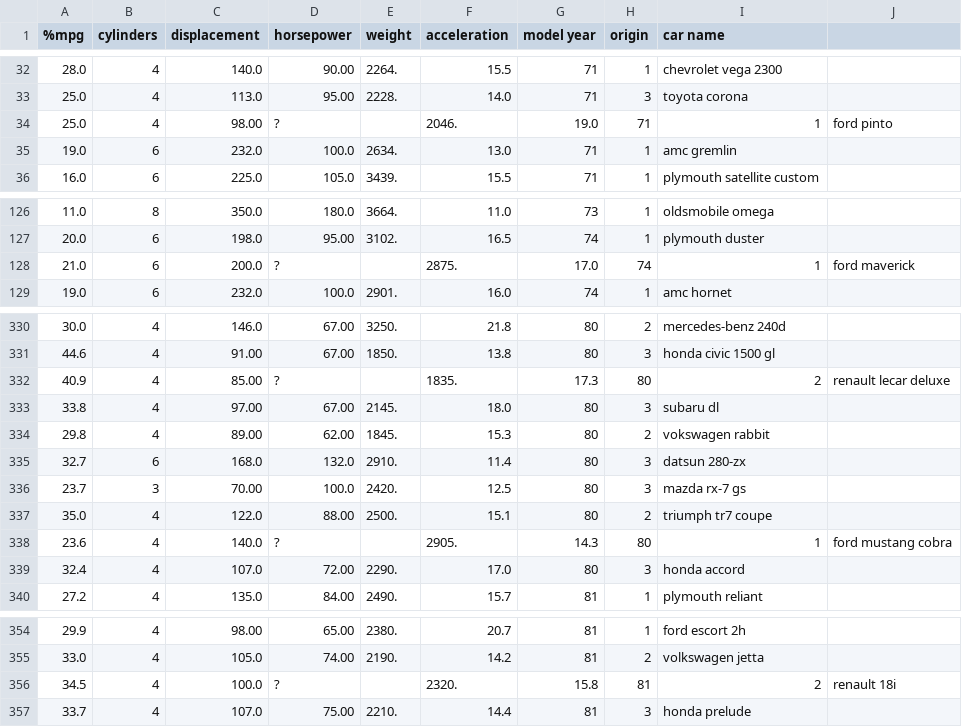
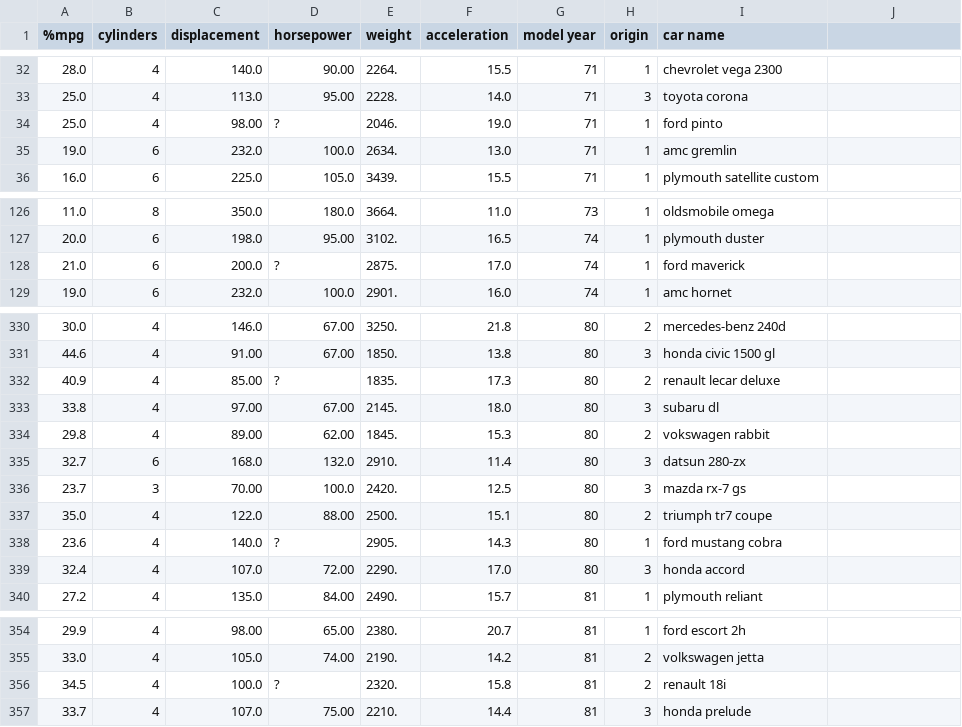
Before and after one commit to get-to-work-together/Python-Data-Analyse-Defensie, a CSV file: Opdrachten/datasets/auto-mpg.csv, drawn as a sheet; only a part is shown, gaps mark what is left out; the diff covers the shown part only.

```diff
--- a/Opdrachten/datasets/auto-mpg.csv
+++ b/Opdrachten/datasets/auto-mpg.csv
@@ -33,3 +33,3 @@
 25.0,4,113.0,95.00,2228.,14.0,71,3,"toyota corona"
-25.0,4,98.00,?,,2046.,19.0,71,1,"ford pinto"
+25.0,4,98.00,?,2046.,19.0,71,1,"ford pinto"
 19.0,6,232.0,100.0,2634.,13.0,71,1,"amc gremlin"
@@ -127,3 +127,3 @@
 20.0,6,198.0,95.00,3102.,16.5,74,1,"plymouth duster"
-21.0,6,200.0,?,,2875.,17.0,74,1,"ford maverick"
+21.0,6,200.0,?,2875.,17.0,74,1,"ford maverick"
 19.0,6,232.0,100.0,2901.,16.0,74,1,"amc hornet"
@@ -331,3 +331,3 @@
 44.6,4,91.00,67.00,1850.,13.8,80,3,"honda civic 1500 gl"
-40.9,4,85.00,?,,1835.,17.3,80,2,"renault lecar deluxe"
+40.9,4,85.00,?,1835.,17.3,80,2,"renault lecar deluxe"
 33.8,4,97.00,67.00,2145.,18.0,80,3,"subaru dl"
@@ -337,3 +337,3 @@
 35.0,4,122.0,88.00,2500.,15.1,80,2,"triumph tr7 coupe"
-23.6,4,140.0,?,,2905.,14.3,80,1,"ford mustang cobra"
+23.6,4,140.0,?,2905.,14.3,80,1,"ford mustang cobra"
 32.4,4,107.0,72.00,2290.,17.0,80,3,"honda accord"
@@ -355,3 +355,3 @@
 33.0,4,105.0,74.00,2190.,14.2,81,2,"volkswagen jetta"
-34.5,4,100.0,?,,2320.,15.8,81,2,"renault 18i"
+34.5,4,100.0,?,2320.,15.8,81,2,"renault 18i"
 33.7,4,107.0,75.00,2210.,14.4,81,3,"honda prelude"
```
Also changed, not shown: 6 edited cells elsewhere in this file, 1 other file.
